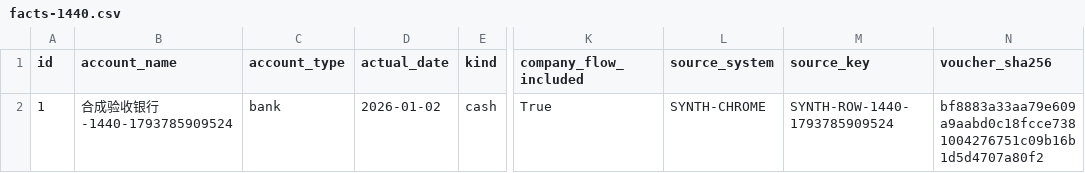
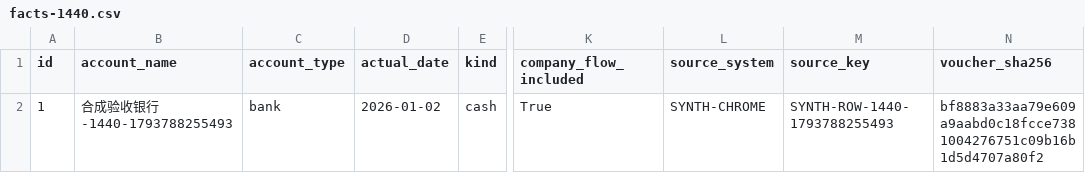
Before and after one commit to Johnson-Yiu/SJERP, a CSV file: docs/uat-evidence/finance-closeout-batch-20261104/browser/facts-1440.csv, drawn as a sheet; only a part is shown, gaps mark what is left out; the diff names each change by its address in the sheet, - before the commit and + after, or states it on an @@ line.

```diff
--- a/docs/uat-evidence/finance-closeout-batch-20261104/browser/facts-1440.csv
+++ b/docs/uat-evidence/finance-closeout-batch-20261104/browser/facts-1440.csv
-B2 (account_name): 合成验收银行-1440-1793785909524
+B2 (account_name): 合成验收银行-1440-1793788255493
-M2 (source_key): SYNTH-ROW-1440-1793785909524
+M2 (source_key): SYNTH-ROW-1440-1793788255493
```
Also changed, not shown: docs/uat-evidence/finance-closeout-batch-20261104/browser/authenticated-facts-1440.csv, docs/uat-evidence/finance-closeout-batch-20261104/browser/authenticated-facts-390.csv, 27 other files.
